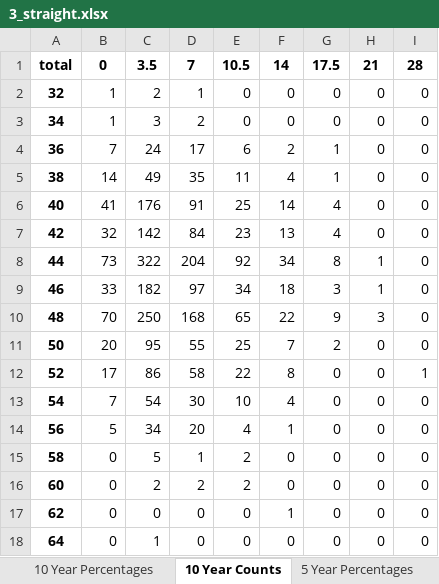
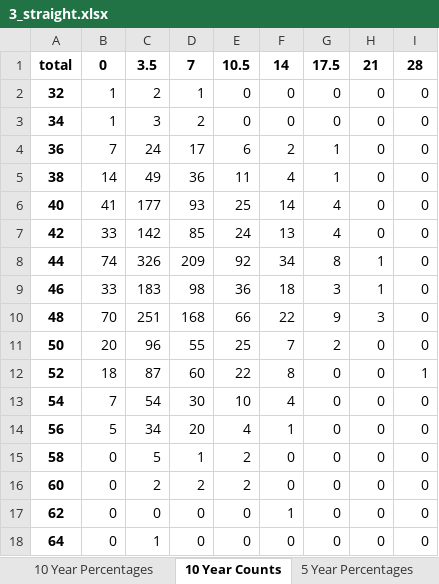
Before and after one commit to tylerengland25/NFL, an Excel workbook: backend/data/analytics/3_straight.xlsx, sheet 10 Year Counts, drawn as a sheet; values as stored, in another font and other column widths than the file's, no borders; the diff names each change by its address in the sheet, - before the commit and + after, or states it on an @@ line.

```diff
--- a/backend/data/analytics/3_straight.xlsx (sheet 10 Year Counts)
+++ b/backend/data/analytics/3_straight.xlsx (sheet 10 Year Counts)
-D5: 35
+D5: 36
-C6: 176
+C6: 177
-D6: 91
+D6: 93
-B7: 32
+B7: 33
-D7: 84
+D7: 85
-E7: 23
+E7: 24
-B8: 73
+B8: 74
-C8: 322
+C8: 326
-D8: 204
+D8: 209
-C9: 182
+C9: 183
-D9: 97
+D9: 98
-E9: 34
+E9: 36
-C10: 250
+C10: 251
-E10: 65
+E10: 66
-C11: 95
+C11: 96
-B12: 17
+B12: 18
-C12: 86
+C12: 87
-D12: 58
+D12: 60
```
Also changed, not shown: sheet 5 Year Counts, sheet 5 Year Percentages, sheet 10 Year Percentages, backend/data/odds/nfl odds 2022-23.xlsx, 12 other files.
